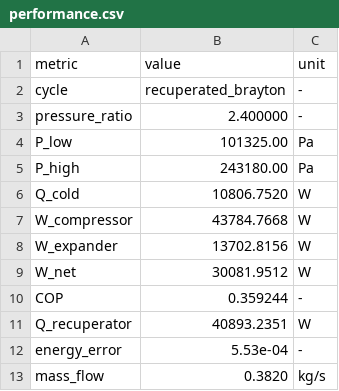
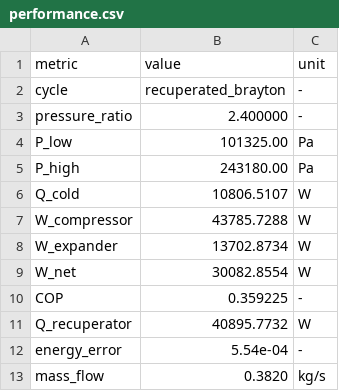
Before and after one commit to happy8earth/airHP, a CSV file: results/recuperated__rp2.40__Tt173K__etac0.75__etat0.8/performance.csv, drawn as a sheet.

```diff
--- a/results/recuperated__rp2.40__Tt173K__etac0.75__etat0.8/performance.csv
+++ b/results/recuperated__rp2.40__Tt173K__etac0.75__etat0.8/performance.csv
@@ -5,9 +5,9 @@ P_low,101325.00,Pa
 P_high,243180.00,Pa
-Q_cold,10806.7520,W
-W_compressor,43784.7668,W
-W_expander,13702.8156,W
-W_net,30081.9512,W
-COP,0.359244,-
-Q_recuperator,40893.2351,W
-energy_error,5.53e-04,-
+Q_cold,10806.5107,W
+W_compressor,43785.7288,W
+W_expander,13702.8734,W
+W_net,30082.8554,W
+COP,0.359225,-
+Q_recuperator,40895.7732,W
+energy_error,5.54e-04,-
 mass_flow,0.3820,kg/s
```
Also changed, not shown: results/recuperated__rp2.40__Tt173K__etac0.75__etat0.8/state_points.csv, 8 other files.
